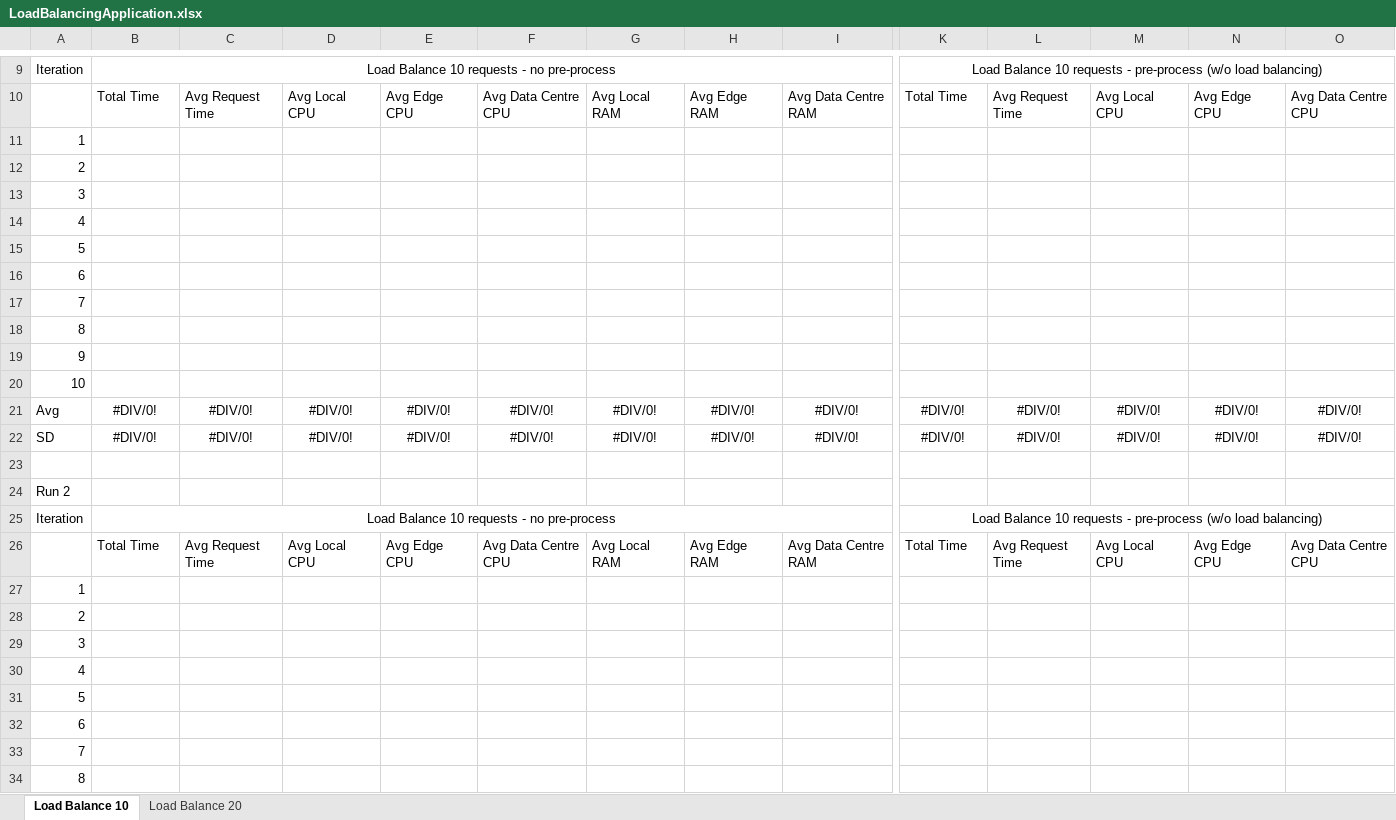
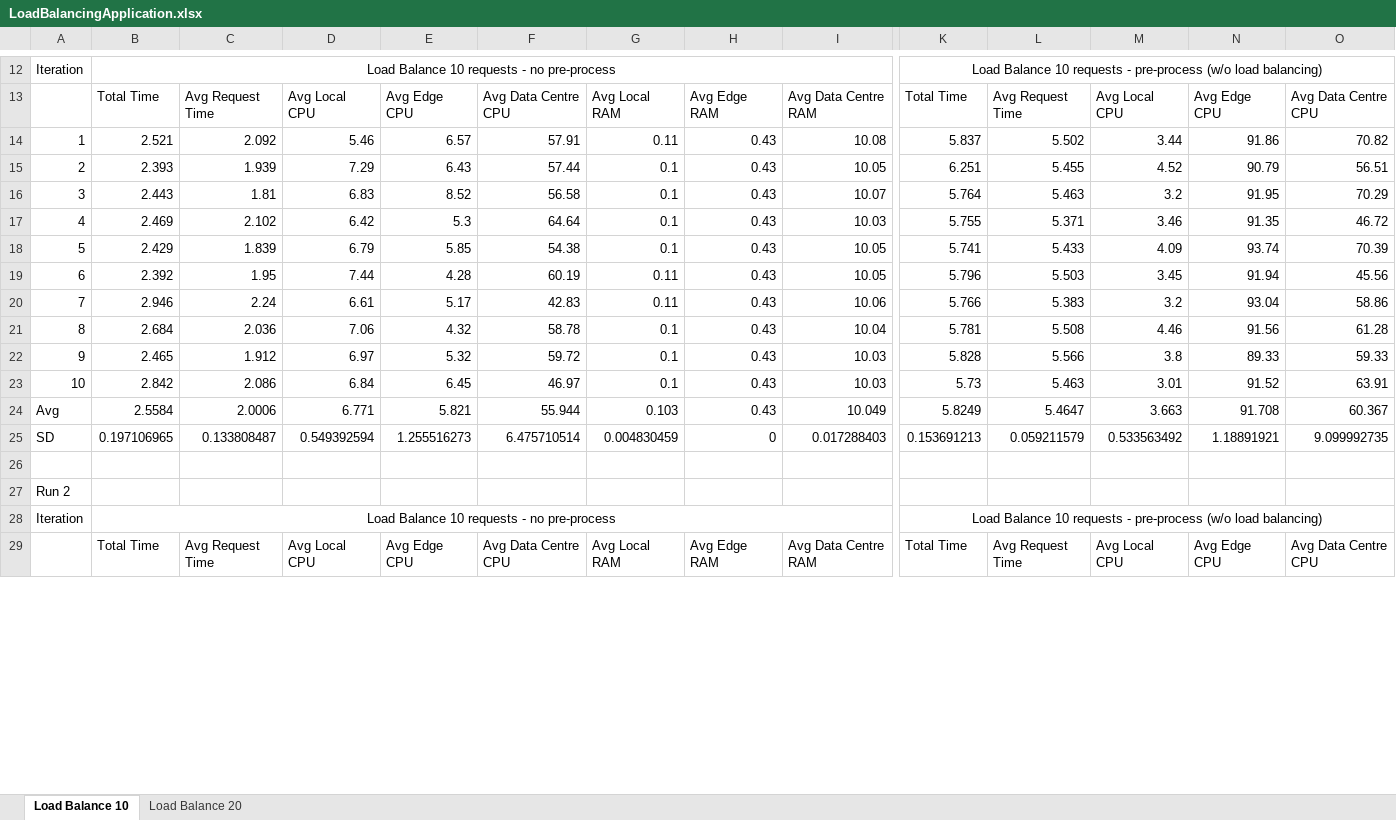
Before and after one commit to ConnorDickson/FinalYearProject, an Excel workbook: Documentation/Experiments/LoadBalancingApplication.xlsx, sheet Load Balance 10, drawn as a sheet; only a part is shown, gaps mark what is left out; values as stored, in another font and other column widths than the file's, no borders; removed rows and columns are numbered as before the commit, all else as after; rows hold the shown columns only; the diff covers the shown part only; the diff names each change by its address in the sheet, - before the commit and + after, or states it on an @@ line.

Commit message:
Connor: Ran Load balancing experiment

```diff
--- a/Documentation/Experiments/LoadBalancingApplication.xlsx (sheet Load Balance 10)
+++ b/Documentation/Experiments/LoadBalancingApplication.xlsx (sheet Load Balance 10)
-row 11: 1
-row 12: 2
-row 13: 3
-row 14: 4
-row 15: 5
-row 16: 6
-row 17: 7
-row 18: 8
-row 19: 9
-row 20: 10
-row 21: Avg | #DIV/0! | #DIV/0! | #DIV/0! | #DIV/0! | #DIV/0! | #DIV/0! | #DIV/0! | #DIV/0! | #DIV/0! | #DIV/0! | #DIV/0! | #DIV/0! | #DIV/0!
-row 22: SD | #DIV/0! | #DIV/0! | #DIV/0! | #DIV/0! | #DIV/0! | #DIV/0! | #DIV/0! | #DIV/0! | #DIV/0! | #DIV/0! | #DIV/0! | #DIV/0! | #DIV/0!
+row 14: 1 | 2.521 | 2.092 | 5.46 | 6.57 | 57.91 | 0.11 | 0.43 | 10.08 | 5.837 | 5.502 | 3.44 | 91.86 | 70.82
+row 15: 2 | 2.393 | 1.939 | 7.29 | 6.43 | 57.44 | 0.1 | 0.43 | 10.05 | 6.251 | 5.455 | 4.52 | 90.79 | 56.51
+row 16: 3 | 2.443 | 1.81 | 6.83 | 8.52 | 56.58 | 0.1 | 0.43 | 10.07 | 5.764 | 5.463 | 3.2 | 91.95 | 70.29
+row 17: 4 | 2.469 | 2.102 | 6.42 | 5.3 | 64.64 | 0.1 | 0.43 | 10.03 | 5.755 | 5.371 | 3.46 | 91.35 | 46.72
+row 18: 5 | 2.429 | 1.839 | 6.79 | 5.85 | 54.38 | 0.1 | 0.43 | 10.05 | 5.741 | 5.433 | 4.09 | 93.74 | 70.39
+row 19: 6 | 2.392 | 1.95 | 7.44 | 4.28 | 60.19 | 0.11 | 0.43 | 10.05 | 5.796 | 5.503 | 3.45 | 91.94 | 45.56
+row 20: 7 | 2.946 | 2.24 | 6.61 | 5.17 | 42.83 | 0.11 | 0.43 | 10.06 | 5.766 | 5.383 | 3.2 | 93.04 | 58.86
+row 21: 8 | 2.684 | 2.036 | 7.06 | 4.32 | 58.78 | 0.1 | 0.43 | 10.04 | 5.781 | 5.508 | 4.46 | 91.56 | 61.28
+row 22: 9 | 2.465 | 1.912 | 6.97 | 5.32 | 59.72 | 0.1 | 0.43 | 10.03 | 5.828 | 5.566 | 3.8 | 89.33 | 59.33
+row 23: 10 | 2.842 | 2.086 | 6.84 | 6.45 | 46.97 | 0.1 | 0.43 | 10.03 | 5.73 | 5.463 | 3.01 | 91.52 | 63.91
+row 24: Avg | 2.5584 | 2.0006 | 6.771 | 5.821 | 55.944 | 0.103 | 0.43 | 10.049 | 5.8249 | 5.4647 | 3.663 | 91.708 | 60.367
+row 25: SD | 0.197106965 | 0.133808487 | 0.549392594 | 1.255516273 | 6.475710514 | 0.004830459 | 0 | 0.017288403 | 0.153691213 | 0.059211579 | 0.533563492 | 1.18891921 | 9.099992735
-row 27: 1
-row 28: 2
-row 29: 3
-row 30: 4
-row 31: 5
-row 32: 6
-row 33: 7
-row 34: 8
```
Also changed, not shown: 51 added rows, 40 removed rows, 4 edited cells and merged cells elsewhere in this sheet, sheet Load Balance 20, 1 other file.
